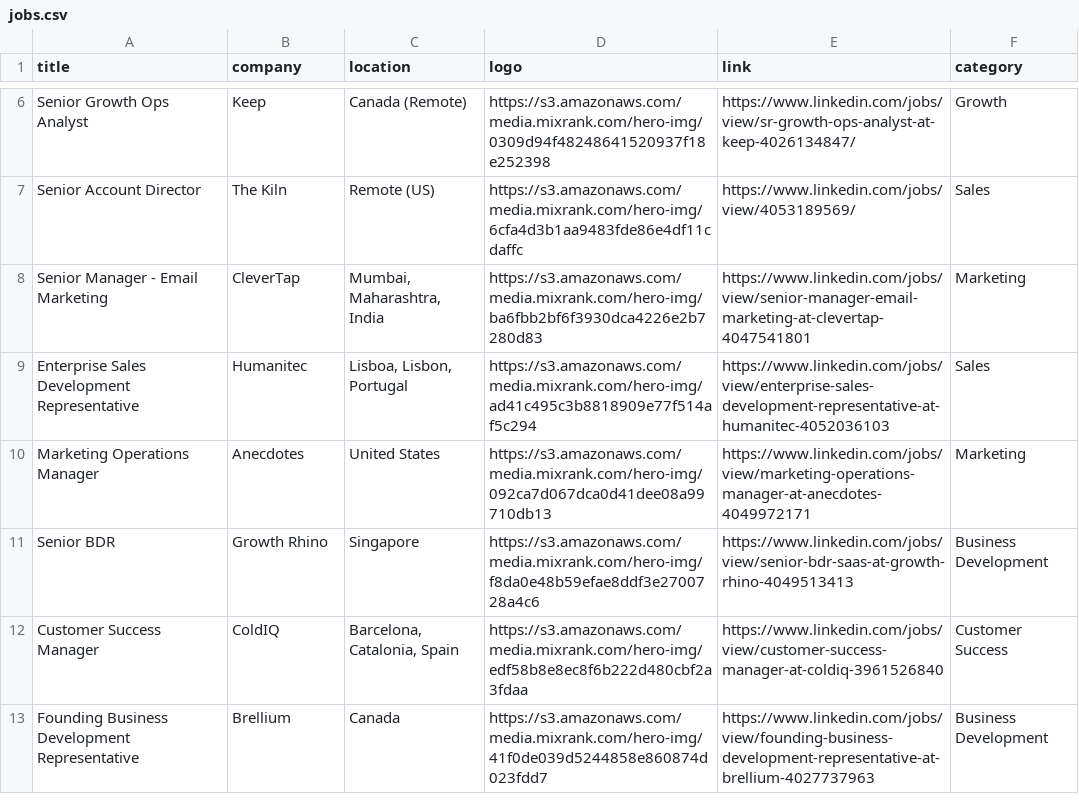
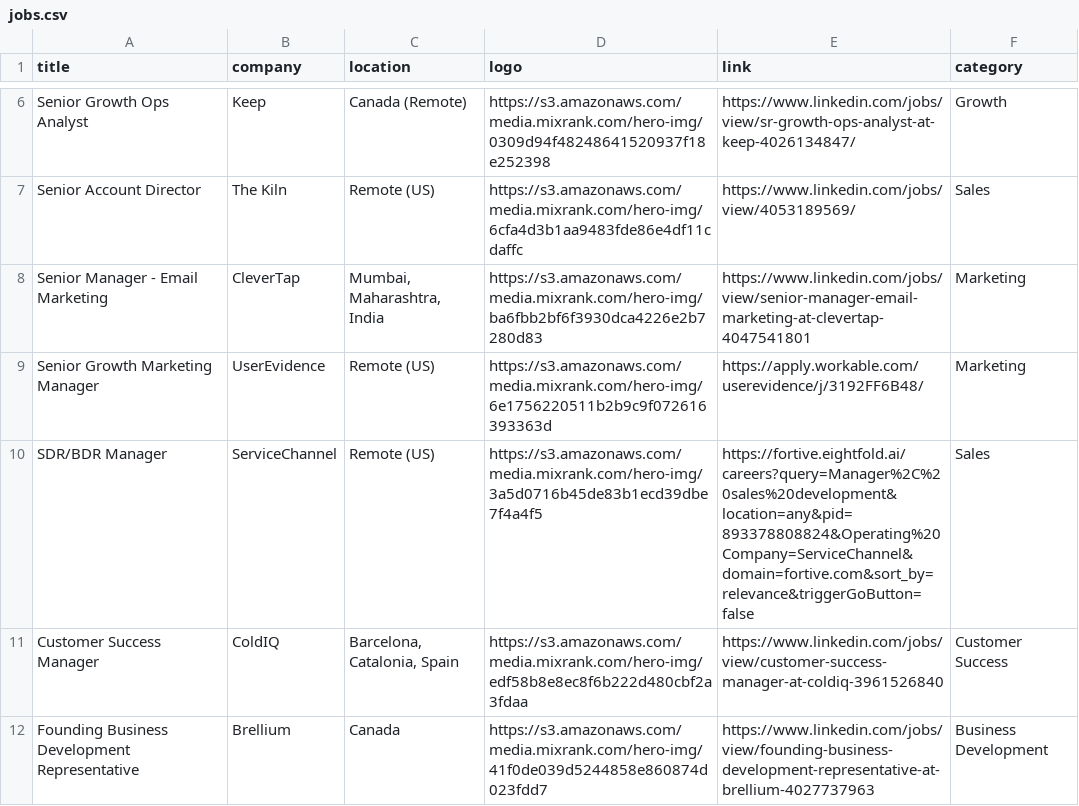
Before and after one commit to pranavmital/public-assets, a CSV file: jobs.csv, drawn as a sheet; only a part is shown, gaps mark what is left out.

Commit message:
update jobs

```diff
--- a/jobs.csv
+++ b/jobs.csv
@@ -8,5 +8,4 @@
 "Senior Manager - Email Marketing","CleverTap","Mumbai, Maharashtra, India","https://s3.amazonaws.com/media.mixrank.com/hero-img/ba6fbb2bf6f3930dca4226e2b7280d83","https://www.linkedin.com/jobs/view/senior-manager-email-marketing-at-clevertap-4047541801","Marketing"
-"Enterprise Sales Development Representative","Humanitec","Lisboa, Lisbon, Portugal","https://s3.amazonaws.com/media.mixrank.com/hero-img/ad41c495c3b8818909e77f514af5c294","https://www.linkedin.com/jobs/view/enterprise-sales-development-representative-at-humanitec-4052036103","Sales"
-"Marketing Operations Manager","Anecdotes","United States","https://s3.amazonaws.com/media.mixrank.com/hero-img/092ca7d067dca0d41dee08a99710db13","https://www.linkedin.com/jobs/view/marketing-operations-manager-at-anecdotes-4049972171","Marketing"
-"Senior BDR","Growth Rhino","Singapore","https://s3.amazonaws.com/media.mixrank.com/hero-img/f8da0e48b59efae8ddf3e2700728a4c6","https://www.linkedin.com/jobs/view/senior-bdr-saas-at-growth-rhino-4049513413","Business Development"
+"Senior Growth Marketing Manager","UserEvidence","Remote (US)","https://s3.amazonaws.com/media.mixrank.com/hero-img/6e1756220511b2b9c9f072616393363d","https://apply.workable.com/userevidence/j/3192FF6B48/","Marketing"
+"SDR/BDR Manager","ServiceChannel","Remote (US)","https://s3.amazonaws.com/media.mixrank.com/hero-img/3a5d0716b45de83b1ecd39dbe7f4a4f5","https://fortive.eightfold.ai/careers?query=Manager%2C%20sales%20development&location=any&pid=893378808824&Operating%20Company=ServiceChannel&domain=fortive.com&sort_by=relevance&triggerGoButton=false","Sales"
 "Customer Success Manager","ColdIQ","Barcelona, Catalonia, Spain","https://s3.amazonaws.com/media.mixrank.com/hero-img/edf58b8e8ec8f6b222d480cbf2a3fdaa","https://www.linkedin.com/jobs/view/customer-success-manager-at-coldiq-3961526840","Customer Success"
```
